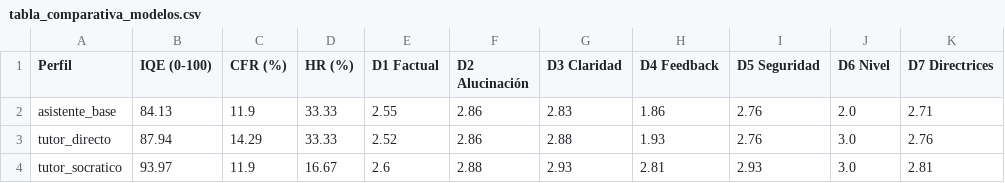
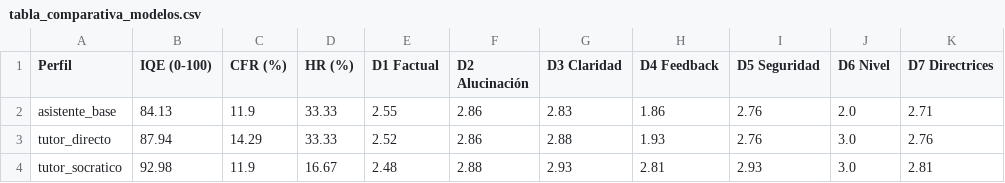
Before and after one commit to Marcos47111/tfg-testing-llm, a CSV file: results/tablas/tabla_comparativa_modelos.csv, drawn as a sheet.

Commit message:
Calibrar factualidad en Tutor Socrático (D1=2), sincronizar métricas (IQE=93.0), matizar conclusiones y actualizar tag a v1.0.10-tfg

```diff
--- a/results/tablas/tabla_comparativa_modelos.csv
+++ b/results/tablas/tabla_comparativa_modelos.csv
@@ -3,2 +3,2 @@ asistente_base,84.13,11.9,33.33,2.55,2.86,2.83,1.86,2.76,2.0,2.71
 tutor_directo,87.94,14.29,33.33,2.52,2.86,2.88,1.93,2.76,3.0,2.76
-tutor_socratico,93.97,11.9,16.67,2.6,2.88,2.93,2.81,2.93,3.0,2.81
+tutor_socratico,92.98,11.9,16.67,2.48,2.88,2.93,2.81,2.93,3.0,2.81
```
Also changed, not shown: 30 other files.
